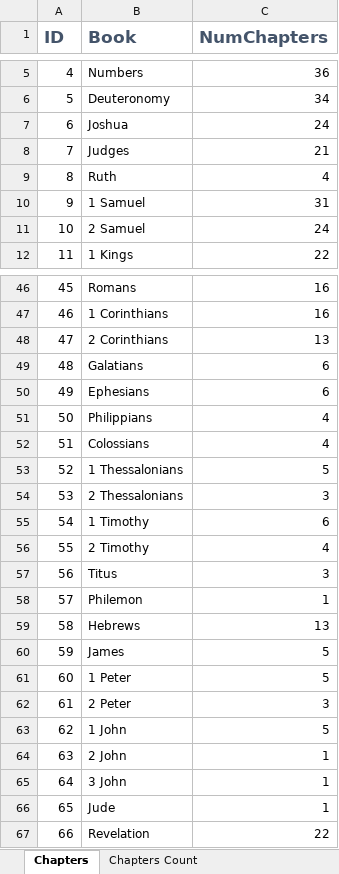
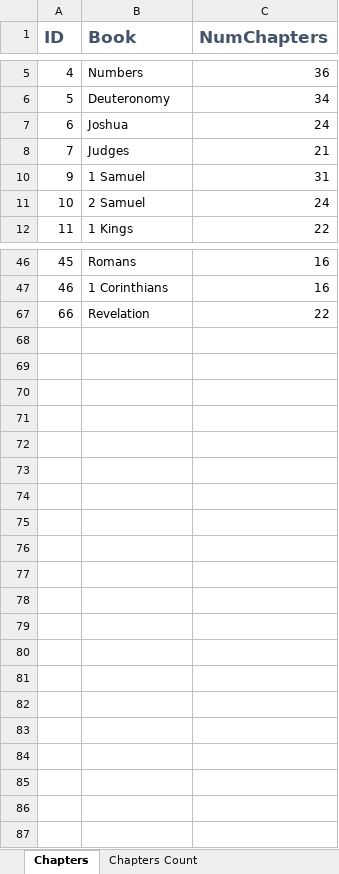
Before and after one commit to xinthose/personal_website, an Excel workbook: ref/KJV Bible Info.xlsx, sheet Chapters, drawn as a sheet; only a part is shown, gaps mark what is left out; values as stored, in another font and other column widths than the file's, no borders; the diff covers the shown part only; the diff names each change by its address in the sheet, - before the commit and + after, or states it on an @@ line.

```diff
--- a/ref/KJV Bible Info.xlsx (sheet Chapters)
+++ b/ref/KJV Bible Info.xlsx (sheet Chapters)
@@ row 9 hidden: 8 | Ruth | 4 @@
@@ row 48 hidden: 47 | 2 Corinthians | 13 @@
@@ row 49 hidden: 48 | Galatians | 6 @@
@@ row 50 hidden: 49 | Ephesians | 6 @@
@@ row 51 hidden: 50 | Philippians | 4 @@
@@ row 52 hidden: 51 | Colossians | 4 @@
@@ row 53 hidden: 52 | 1 Thessalonians | 5 @@
@@ row 54 hidden: 53 | 2 Thessalonians | 3 @@
@@ row 55 hidden: 54 | 1 Timothy | 6 @@
@@ row 56 hidden: 55 | 2 Timothy | 4 @@
@@ row 57 hidden: 56 | Titus | 3 @@
@@ row 58 hidden: 57 | Philemon | 1 @@
@@ row 59 hidden: 58 | Hebrews | 13 @@
@@ row 60 hidden: 59 | James | 5 @@
@@ row 61 hidden: 60 | 1 Peter | 5 @@
@@ row 62 hidden: 61 | 2 Peter | 3 @@
@@ row 63 hidden: 62 | 1 John | 5 @@
@@ row 64 hidden: 63 | 2 John | 1 @@
@@ row 65 hidden: 64 | 3 John | 1 @@
@@ row 66 hidden: 65 | Jude | 1 @@
```
Also changed, not shown: 19 hidden or unhidden rows elsewhere in this sheet, sheet Chapters Count, 1 other file.
